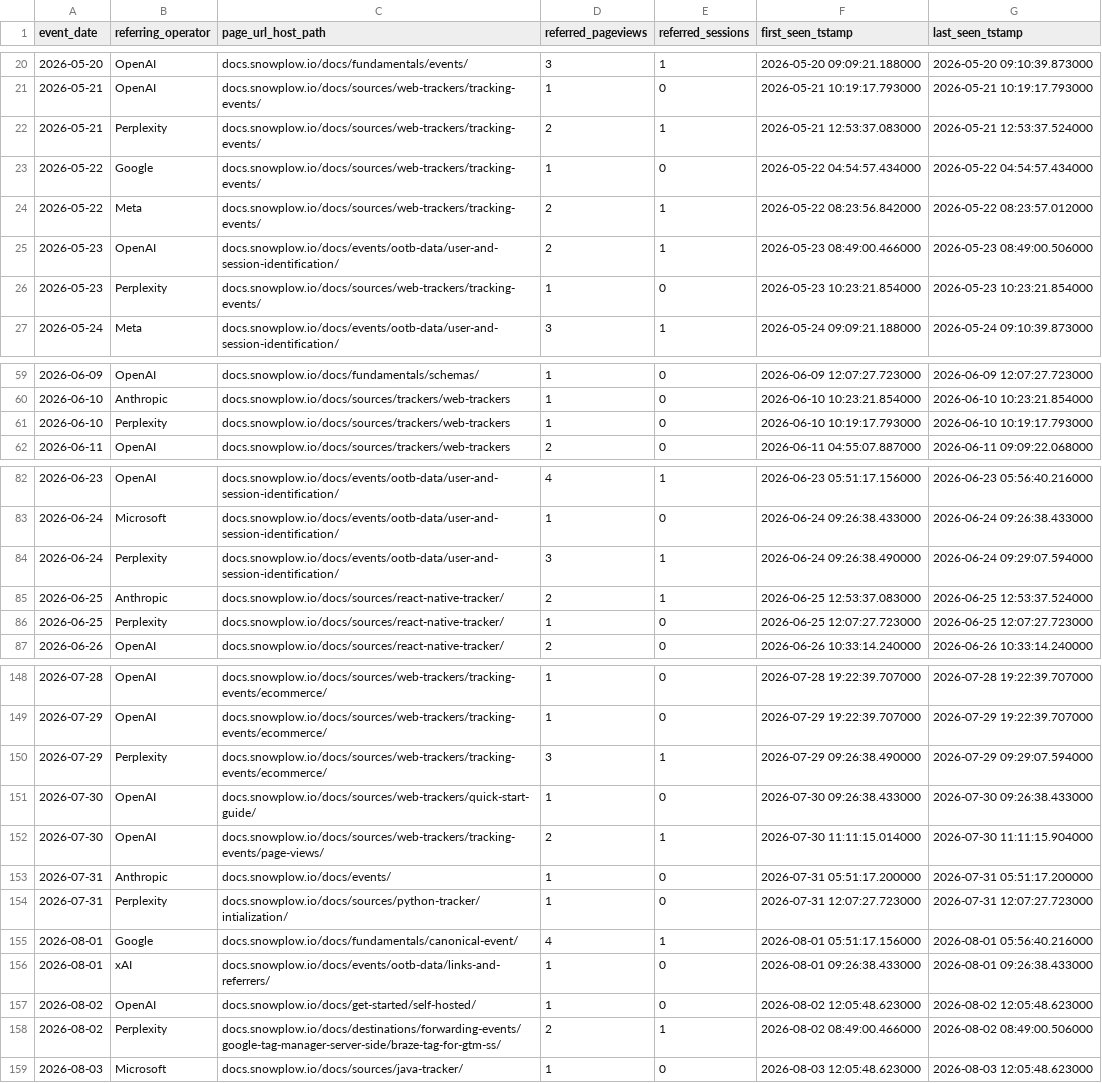
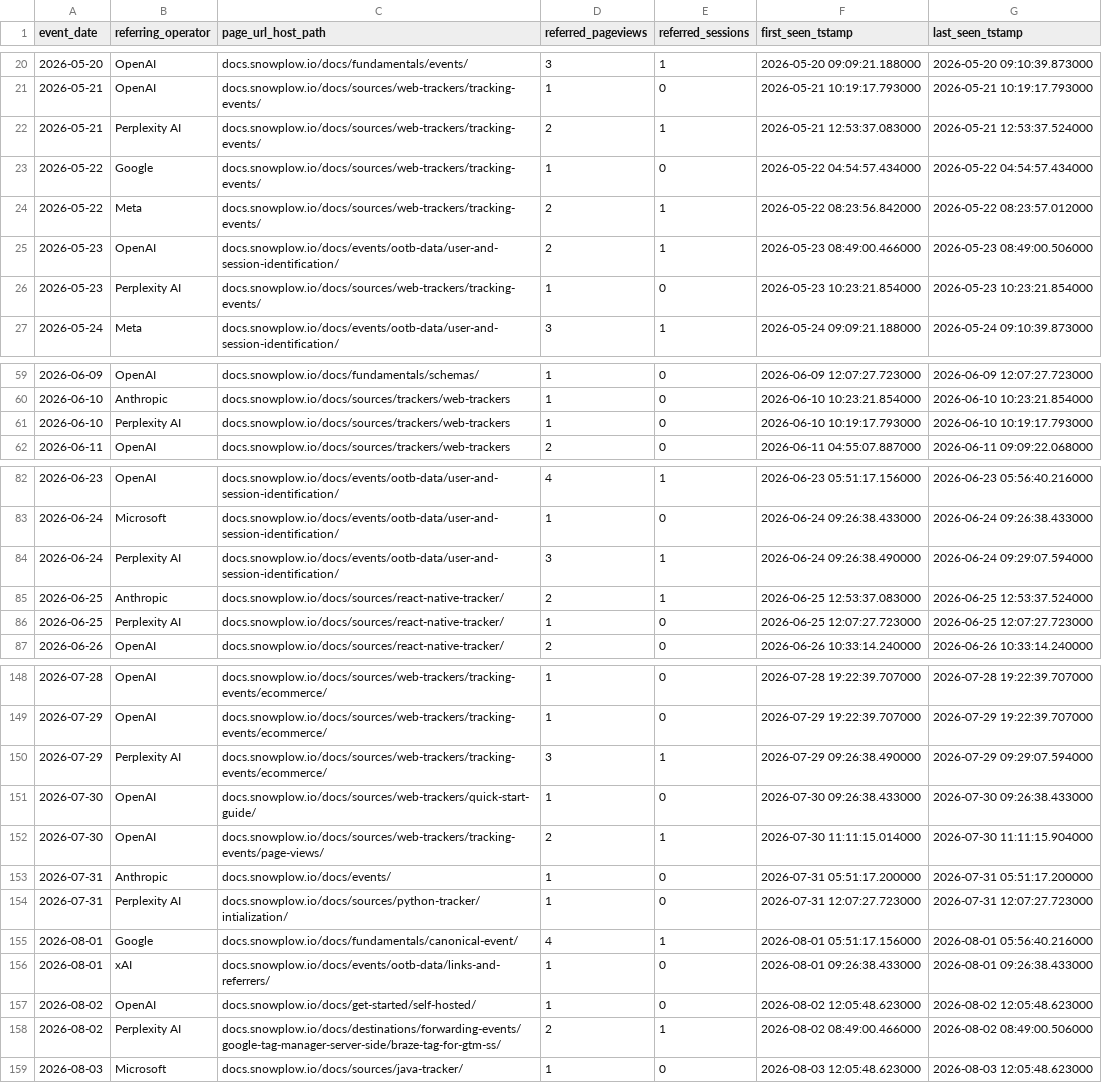
Before and after one commit to snowplow-incubator/dbt-snowplow-agent-analytics, a CSV file: integration_tests/data/expected/human_referrals_daily_expected.csv, drawn as a sheet; only a part is shown, gaps mark what is left out; the diff covers the shown part only.

```diff
--- a/integration_tests/data/expected/human_referrals_daily_expected.csv
+++ b/integration_tests/data/expected/human_referrals_daily_expected.csv
@@ -21,3 +21,3 @@ event_date,referring_operator,page_url_host_path,referred_pageviews,referred_ses
 2026-05-21,OpenAI,docs.snowplow.io/docs/sources/web-trackers/tracking-events/,1,0,2026-05-21 10:19:17.793000,2026-05-21 10:19:17.793000
-2026-05-21,Perplexity,docs.snowplow.io/docs/sources/web-trackers/tracking-events/,2,1,2026-05-21 12:53:37.083000,2026-05-21 12:53:37.524000
+2026-05-21,Perplexity AI,docs.snowplow.io/docs/sources/web-trackers/tracking-events/,2,1,2026-05-21 12:53:37.083000,2026-05-21 12:53:37.524000
 2026-05-22,Google,docs.snowplow.io/docs/sources/web-trackers/tracking-events/,1,0,2026-05-22 04:54:57.434000,2026-05-22 04:54:57.434000
@@ -25,3 +25,3 @@ event_date,referring_operator,page_url_host_path,referred_pageviews,referred_ses
 2026-05-23,OpenAI,docs.snowplow.io/docs/events/ootb-data/user-and-session-identification/,2,1,2026-05-23 08:49:00.466000,2026-05-23 08:49:00.506000
-2026-05-23,Perplexity,docs.snowplow.io/docs/sources/web-trackers/tracking-events/,1,0,2026-05-23 10:23:21.854000,2026-05-23 10:23:21.854000
+2026-05-23,Perplexity AI,docs.snowplow.io/docs/sources/web-trackers/tracking-events/,1,0,2026-05-23 10:23:21.854000,2026-05-23 10:23:21.854000
 2026-05-24,Meta,docs.snowplow.io/docs/events/ootb-data/user-and-session-identification/,3,1,2026-05-24 09:09:21.188000,2026-05-24 09:10:39.873000
@@ -60,3 +60,3 @@ event_date,referring_operator,page_url_host_path,referred_pageviews,referred_ses
 2026-06-10,Anthropic,docs.snowplow.io/docs/sources/trackers/web-trackers,1,0,2026-06-10 10:23:21.854000,2026-06-10 10:23:21.854000
-2026-06-10,Perplexity,docs.snowplow.io/docs/sources/trackers/web-trackers,1,0,2026-06-10 10:19:17.793000,2026-06-10 10:19:17.793000
+2026-06-10,Perplexity AI,docs.snowplow.io/docs/sources/trackers/web-trackers,1,0,2026-06-10 10:19:17.793000,2026-06-10 10:19:17.793000
 2026-06-11,OpenAI,docs.snowplow.io/docs/sources/trackers/web-trackers,2,0,2026-06-11 04:55:07.887000,2026-06-11 09:09:22.068000
@@ -83,5 +83,5 @@ event_date,referring_operator,page_url_host_path,referred_pageviews,referred_ses
 2026-06-24,Microsoft,docs.snowplow.io/docs/events/ootb-data/user-and-session-identification/,1,0,2026-06-24 09:26:38.433000,2026-06-24 09:26:38.433000
-2026-06-24,Perplexity,docs.snowplow.io/docs/events/ootb-data/user-and-session-identification/,3,1,2026-06-24 09:26:38.490000,2026-06-24 09:29:07.594000
+2026-06-24,Perplexity AI,docs.snowplow.io/docs/events/ootb-data/user-and-session-identification/,3,1,2026-06-24 09:26:38.490000,2026-06-24 09:29:07.594000
 2026-06-25,Anthropic,docs.snowplow.io/docs/sources/react-native-tracker/,2,1,2026-06-25 12:53:37.083000,2026-06-25 12:53:37.524000
-2026-06-25,Perplexity,docs.snowplow.io/docs/sources/react-native-tracker/,1,0,2026-06-25 12:07:27.723000,2026-06-25 12:07:27.723000
+2026-06-25,Perplexity AI,docs.snowplow.io/docs/sources/react-native-tracker/,1,0,2026-06-25 12:07:27.723000,2026-06-25 12:07:27.723000
 2026-06-26,OpenAI,docs.snowplow.io/docs/sources/react-native-tracker/,2,0,2026-06-26 10:33:14.240000,2026-06-26 10:33:14.240000
@@ -149,3 +149,3 @@ event_date,referring_operator,page_url_host_path,referred_pageviews,referred_ses
 2026-07-29,OpenAI,docs.snowplow.io/docs/sources/web-trackers/tracking-events/ecommerce/,1,0,2026-07-29 19:22:39.707000,2026-07-29 19:22:39.707000
-2026-07-29,Perplexity,docs.snowplow.io/docs/sources/web-trackers/tracking-events/ecommerce/,3,1,2026-07-29 09:26:38.490000,2026-07-29 09:29:07.594000
+2026-07-29,Perplexity AI,docs.snowplow.io/docs/sources/web-trackers/tracking-events/ecommerce/,3,1,2026-07-29 09:26:38.490000,2026-07-29 09:29:07.594000
 2026-07-30,OpenAI,docs.snowplow.io/docs/sources/web-trackers/quick-start-guide/,1,0,2026-07-30 09:26:38.433000,2026-07-30 09:26:38.433000
@@ -153,3 +153,3 @@ event_date,referring_operator,page_url_host_path,referred_pageviews,referred_ses
 2026-07-31,Anthropic,docs.snowplow.io/docs/events/,1,0,2026-07-31 05:51:17.200000,2026-07-31 05:51:17.200000
-2026-07-31,Perplexity,docs.snowplow.io/docs/sources/python-tracker/intialization/,1,0,2026-07-31 12:07:27.723000,2026-07-31 12:07:27.723000
+2026-07-31,Perplexity AI,docs.snowplow.io/docs/sources/python-tracker/intialization/,1,0,2026-07-31 12:07:27.723000,2026-07-31 12:07:27.723000
 2026-08-01,Google,docs.snowplow.io/docs/fundamentals/canonical-event/,4,1,2026-08-01 05:51:17.156000,2026-08-01 05:56:40.216000
@@ -157,3 +157,3 @@ event_date,referring_operator,page_url_host_path,referred_pageviews,referred_ses
 2026-08-02,OpenAI,docs.snowplow.io/docs/get-started/self-hosted/,1,0,2026-08-02 12:05:48.623000,2026-08-02 12:05:48.623000
-2026-08-02,Perplexity,docs.snowplow.io/docs/destinations/forwarding-events/google-tag-manager-server-side/braze-tag-for-gtm-ss/,2,1,2026-08-02 08:49:00.466000,2026-08-02 08:49:00.506000
+2026-08-02,Perplexity AI,docs.snowplow.io/docs/destinations/forwarding-events/google-tag-manager-server-side/braze-tag-for-gtm-ss/,2,1,2026-08-02 08:49:00.466000,2026-08-02 08:49:00.506000
 2026-08-03,Microsoft,docs.snowplow.io/docs/sources/java-tracker/,1,0,2026-08-03 12:05:48.623000,2026-08-03 12:05:48.623000
```
Also changed, not shown: 14 edited cells elsewhere in this file, integration_tests/data/expected/agent_pageviews_daily_expected.csv, integration_tests/data/expected/operator_summary_expected.csv, 8 other files.
